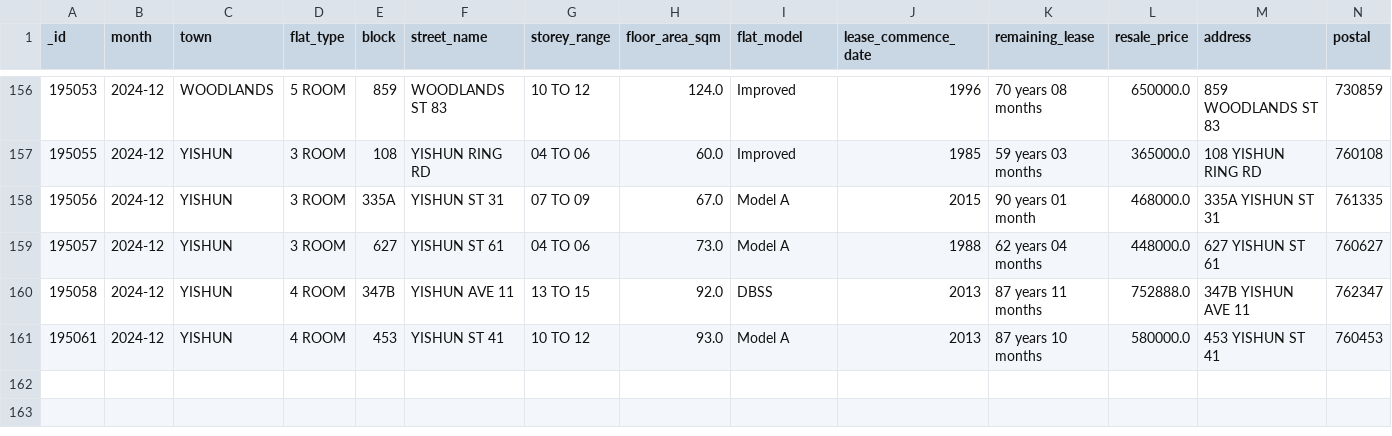
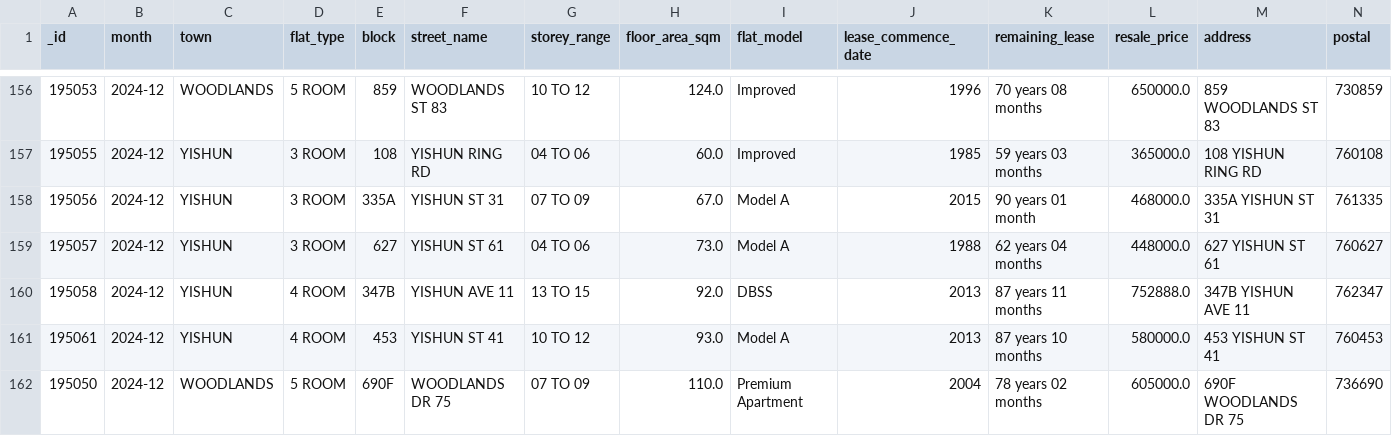
Before and after one commit to benjamin-awd/hdb-kaki, a CSV file: data/2024-12.csv, drawn as a sheet; only a part is shown, gaps mark what is left out; rows hold the shown columns only; the diff names each change by its address in the sheet, - before the commit and + after, or states it on an @@ line.

```diff
--- a/data/2024-12.csv
+++ b/data/2024-12.csv
+row 162: 195050 | 2024-12 | WOODLANDS | 5 ROOM | 690F | WOODLANDS DR 75 | 07 TO 09 | 110.0 | Premium Apartment | 2004 | 78 years 02 months | 605000.0 | 690F WOODLANDS DR 75 | 736690
```
Also changed, not shown: 1 other file.
